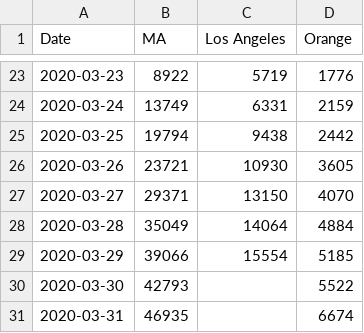
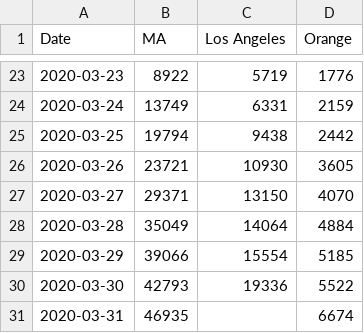
Before and after one commit to cmolodo/covid-19, a CSV file: Testing_timeseries.csv, drawn as a sheet; only a part is shown, gaps mark what is left out.

Commit message:
Added LA test number for 2020-03-30.

```diff
--- a/Testing_timeseries.csv
+++ b/Testing_timeseries.csv
@@ -29,3 +29,3 @@ Date,MA,Los Angeles,Orange
 2020-03-29,39066,15554,5185
-2020-03-30,42793,,5522
+2020-03-30,42793,19336,5522
 2020-03-31,46935,,6674
```
